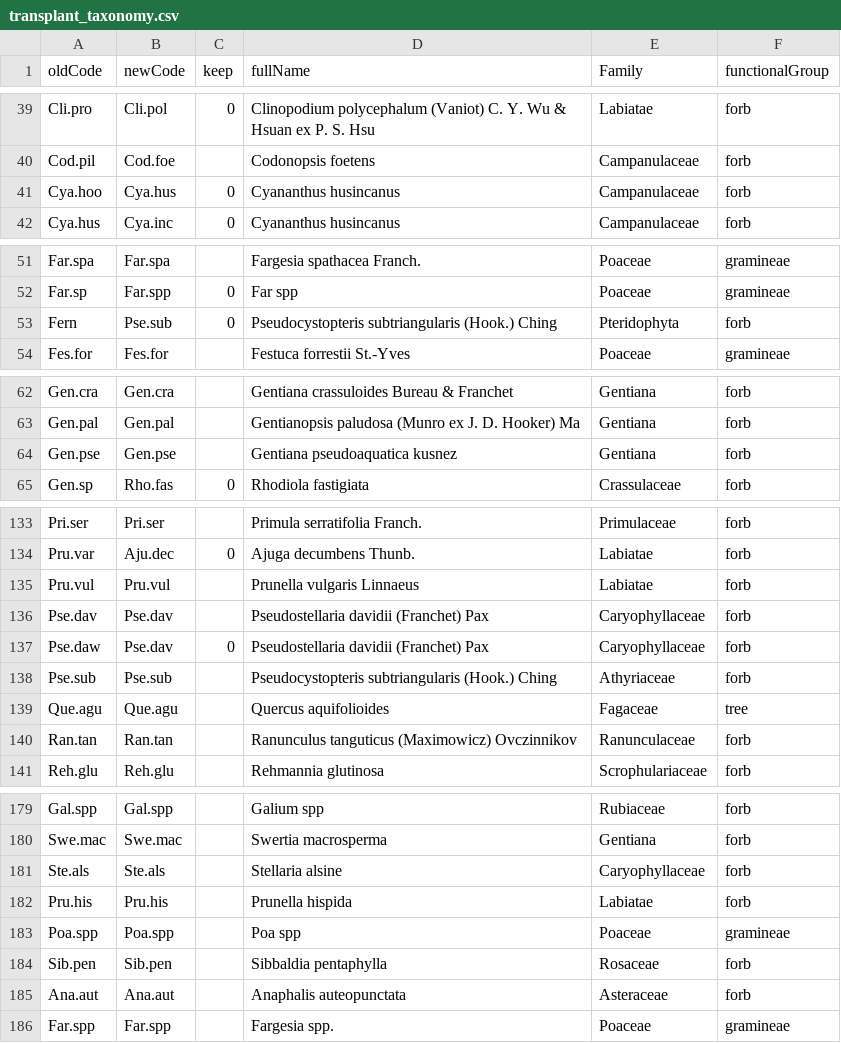
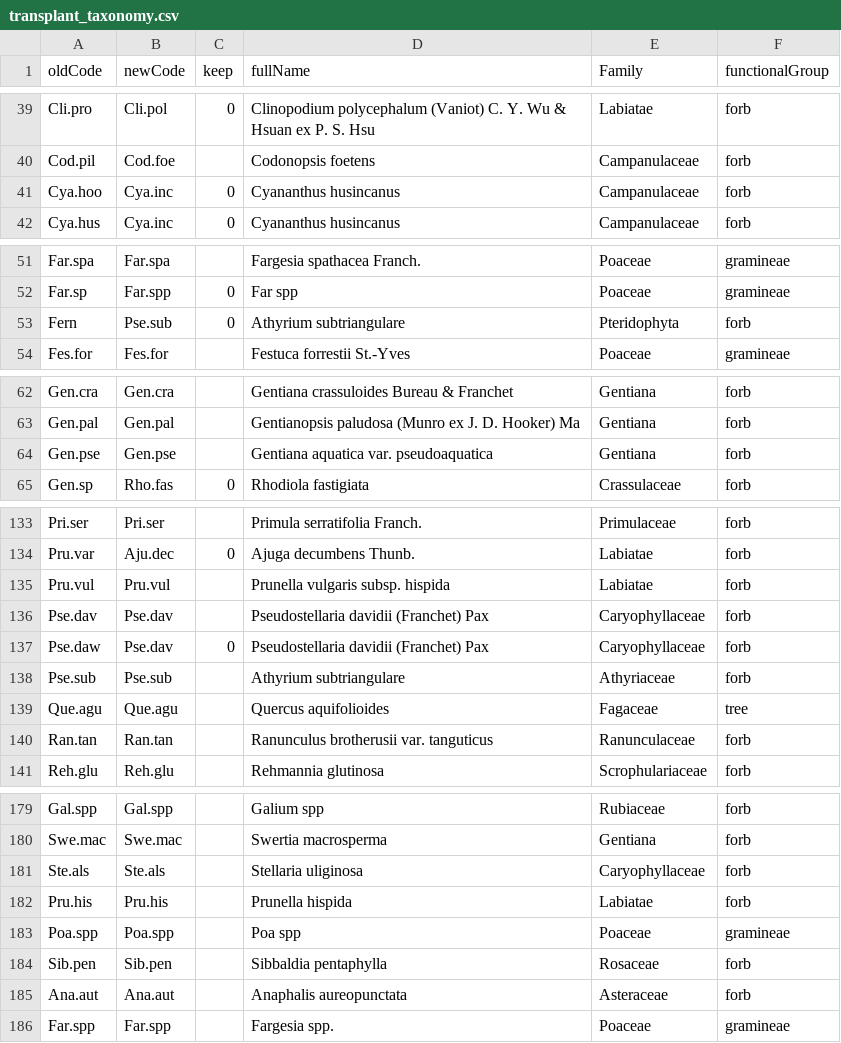
Before and after one commit to Plant-Functional-Trait-Course/PFTC_1_2_China, a CSV file: community/databaseSetup/data/transplant_taxonomy.csv, drawn as a sheet; only a part is shown, gaps mark what is left out; the diff covers the shown part only.

Commit message:
convert to The Plant List names

```diff
--- a/community/databaseSetup/data/transplant_taxonomy.csv
+++ b/community/databaseSetup/data/transplant_taxonomy.csv
@@ -40,3 +40,3 @@ Cli.pro,Cli.pol,0,Clinopodium polycephalum (Vaniot) C. Y. Wu & Hsuan ex P. S. Hs
 Cod.pil,Cod.foe,,Codonopsis foetens,Campanulaceae,forb
-Cya.hoo,Cya.hus,0,Cyananthus husincanus,Campanulaceae,forb
+Cya.hoo,Cya.inc,0,Cyananthus husincanus,Campanulaceae,forb
 Cya.hus,Cya.inc,0,Cyananthus husincanus,Campanulaceae,forb
@@ -52,3 +52,3 @@ Far.spa,Far.spa,,Fargesia spathacea Franch.,Poaceae,gramineae
 Far.sp,Far.spp,0,Far spp,Poaceae,gramineae
-Fern,Pse.sub,0,Pseudocystopteris subtriangularis (Hook.) Ching,Pteridophyta,forb
+Fern,Pse.sub,0,Athyrium subtriangulare,Pteridophyta,forb
 Fes.for,Fes.for,,Festuca forrestii St.-Yves,Poaceae,gramineae
@@ -63,3 +63,3 @@ Gen.cra,Gen.cra,,Gentiana crassuloides Bureau & Franchet,Gentiana,forb
 Gen.pal,Gen.pal,,Gentianopsis paludosa (Munro ex J. D. Hooker) Ma,Gentiana,forb
-Gen.pse,Gen.pse,,Gentiana pseudoaquatica kusnez,Gentiana,forb
+Gen.pse,Gen.pse,,Gentiana aquatica var. pseudoaquatica,Gentiana,forb
 Gen.sp,Rho.fas,0,Rhodiola fastigiata,Crassulaceae,forb
@@ -134,8 +134,8 @@ Pri.ser,Pri.ser,,Primula serratifolia Franch.,Primulaceae,forb
 Pru.var,Aju.dec,0,Ajuga decumbens Thunb.,Labiatae,forb
-Pru.vul,Pru.vul,,Prunella vulgaris Linnaeus,Labiatae,forb
+Pru.vul,Pru.vul,,Prunella vulgaris subsp. hispida,Labiatae,forb
 Pse.dav,Pse.dav,,Pseudostellaria davidii (Franchet) Pax,Caryophyllaceae,forb
 Pse.daw,Pse.dav,0,Pseudostellaria davidii (Franchet) Pax,Caryophyllaceae,forb
-Pse.sub,Pse.sub,,Pseudocystopteris subtriangularis (Hook.) Ching,Athyriaceae,forb
+Pse.sub,Pse.sub,,Athyrium subtriangulare,Athyriaceae,forb
 Que.agu,Que.agu,,Quercus aquifolioides,Fagaceae,tree
-Ran.tan,Ran.tan,,Ranunculus tanguticus (Maximowicz) Ovczinnikov,Ranunculaceae,forb
+Ran.tan,Ran.tan,,Ranunculus brotherusii var. tanguticus,Ranunculaceae,forb
 Reh.glu,Reh.glu,,Rehmannia glutinosa,Scrophulariaceae,forb
@@ -180,3 +180,3 @@ Gal.spp,Gal.spp,,Galium spp,Rubiaceae,forb
 Swe.mac,Swe.mac,,Swertia macrosperma,Gentiana,forb
-Ste.als,Ste.als,,Stellaria alsine,Caryophyllaceae,forb
+Ste.als,Ste.als,,Stellaria uliginosa,Caryophyllaceae,forb
 Pru.his,Pru.his,,Prunella hispida,Labiatae,forb
@@ -184,3 +184,3 @@ Poa.spp,Poa.spp,,Poa spp,Poaceae,gramineae
 Sib.pen,Sib.pen,,Sibbaldia pentaphylla,Rosaceae,forb
-Ana.aut,Ana.aut,,Anaphalis auteopunctata,Asteraceae,forb
+Ana.aut,Ana.aut,,Anaphalis aureopunctata,Asteraceae,forb
 Far.spp,Far.spp,,Fargesia spp.,Poaceae,gramineae
```
Also changed, not shown: 4 edited cells elsewhere in this file.
